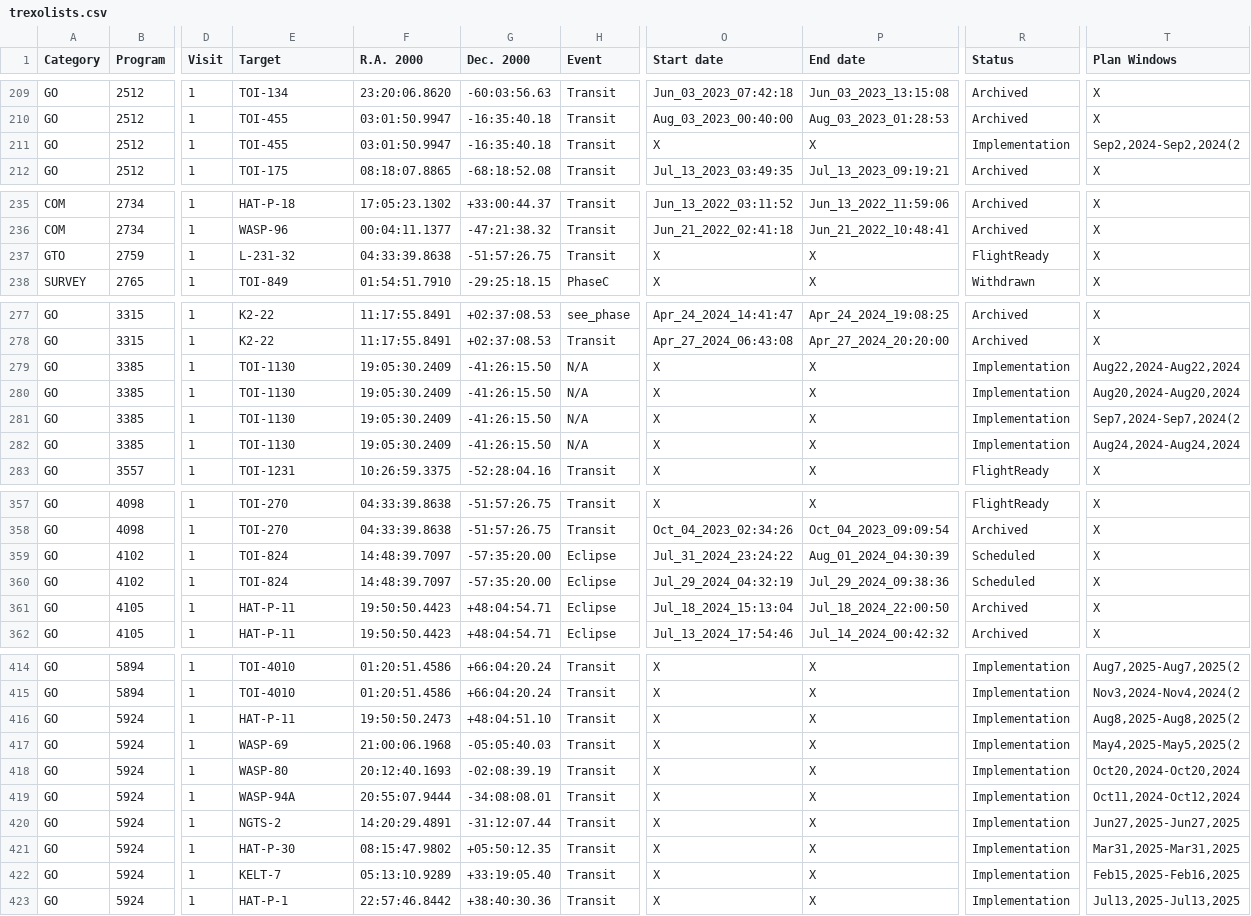
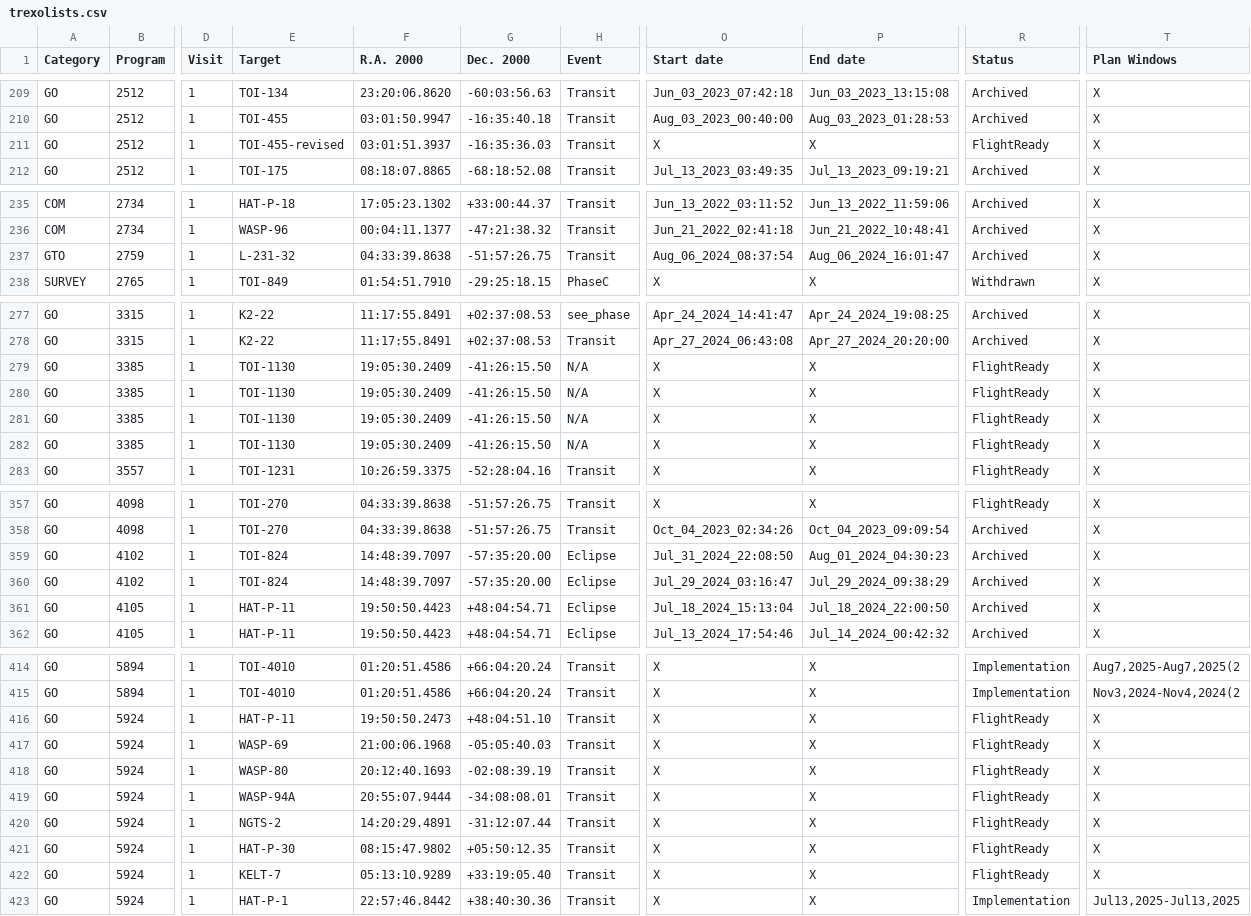
Before and after one commit to pcubillos/gen_tso, a CSV file: gen_tso/data/trexolists.csv, drawn as a sheet; only a part is shown, gaps mark what is left out; the diff covers the shown part only; the diff names each change by its address in the sheet, - before the commit and + after, or states it on an @@ line.

```diff
--- a/gen_tso/data/trexolists.csv
+++ b/gen_tso/data/trexolists.csv
-E211 (Target): TOI-455
+E211 (Target): TOI-455-revised
-F211 (R.A. 2000): 03:01:50.9947
+F211 (R.A. 2000): 03:01:51.3937
-G211 (Dec. 2000): -16:35:40.18
+G211 (Dec. 2000): -16:35:36.03
-R211 (Status): Implementation
+R211 (Status): FlightReady
-T211 (Plan Windows): Sep2,2024-Sep2,2024(2
+T211 (Plan Windows): X
-O237 (Start date): X
+O237 (Start date): Aug_06_2024_08:37:54
-P237 (End date): X
+P237 (End date): Aug_06_2024_16:01:47
-R237 (Status): FlightReady
+R237 (Status): Archived
-R279:R282 (Status): Implementation
+R279:R282 (Status): FlightReady
-T279 (Plan Windows): Aug22,2024-Aug22,2024
+T279 (Plan Windows): X
-T280 (Plan Windows): Aug20,2024-Aug20,2024
+T280 (Plan Windows): X
-T281 (Plan Windows): Sep7,2024-Sep7,2024(2
+T281 (Plan Windows): X
-T282 (Plan Windows): Aug24,2024-Aug24,2024
+T282 (Plan Windows): X
-O359 (Start date): Jul_31_2024_23:24:22
+O359 (Start date): Jul_31_2024_22:08:50
-P359 (End date): Aug_01_2024_04:30:39
+P359 (End date): Aug_01_2024_04:30:23
-R359:R360 (Status): Scheduled
+R359:R360 (Status): Archived
-O360 (Start date): Jul_29_2024_04:32:19
+O360 (Start date): Jul_29_2024_03:16:47
-P360 (End date): Jul_29_2024_09:38:36
+P360 (End date): Jul_29_2024_09:38:29
-R416:R422 (Status): Implementation
+R416:R422 (Status): FlightReady
-T416 (Plan Windows): Aug8,2025-Aug8,2025(2
+T416 (Plan Windows): X
-T417 (Plan Windows): May4,2025-May5,2025(2
+T417 (Plan Windows): X
-T418 (Plan Windows): Oct20,2024-Oct20,2024
+T418 (Plan Windows): X
-T419 (Plan Windows): Oct11,2024-Oct12,2024
+T419 (Plan Windows): X
-T420 (Plan Windows): Jun27,2025-Jun27,2025
+T420 (Plan Windows): X
-T421 (Plan Windows): Mar31,2025-Mar31,2025
+T421 (Plan Windows): X
-T422 (Plan Windows): Feb15,2025-Feb16,2025
+T422 (Plan Windows): X
```
Also changed, not shown: 18 edited cells elsewhere in this file, 4 other files.
